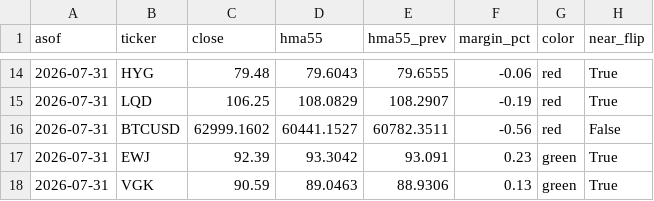
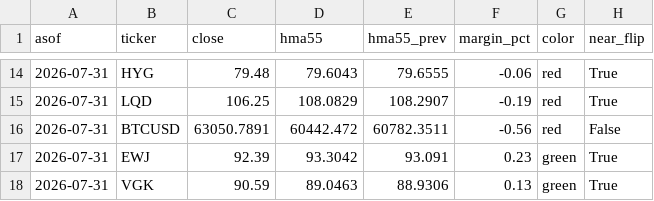
Before and after one commit to 8wy88kzpj9-pixel/hull-price-pipeline, a CSV file: data/hull_weekly.csv, drawn as a sheet; only a part is shown, gaps mark what is left out.

```diff
--- a/data/hull_weekly.csv
+++ b/data/hull_weekly.csv
@@ -15,3 +15,3 @@ asof,ticker,close,hma55,hma55_prev,margin_pct,color,near_flip
 2026-07-31,LQD,106.25,108.0829,108.2907,-0.19,red,True
-2026-07-31,BTCUSD,62999.1602,60441.1527,60782.3511,-0.56,red,False
+2026-07-31,BTCUSD,63050.7891,60442.472,60782.3511,-0.56,red,False
 2026-07-31,EWJ,92.39,93.3042,93.091,0.23,green,True
```
Also changed, not shown: data/vol_indices.csv, data/weekly_closes.csv, 1 other file.
